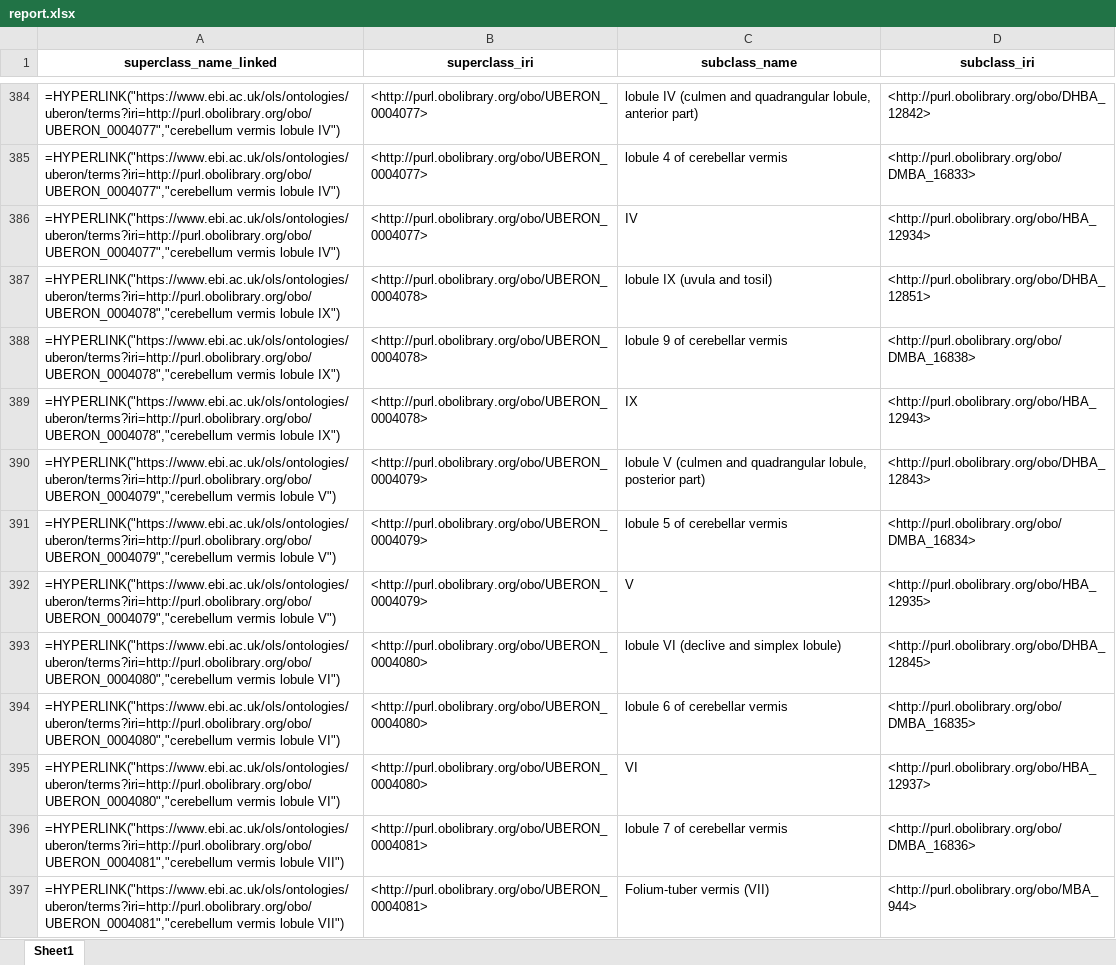
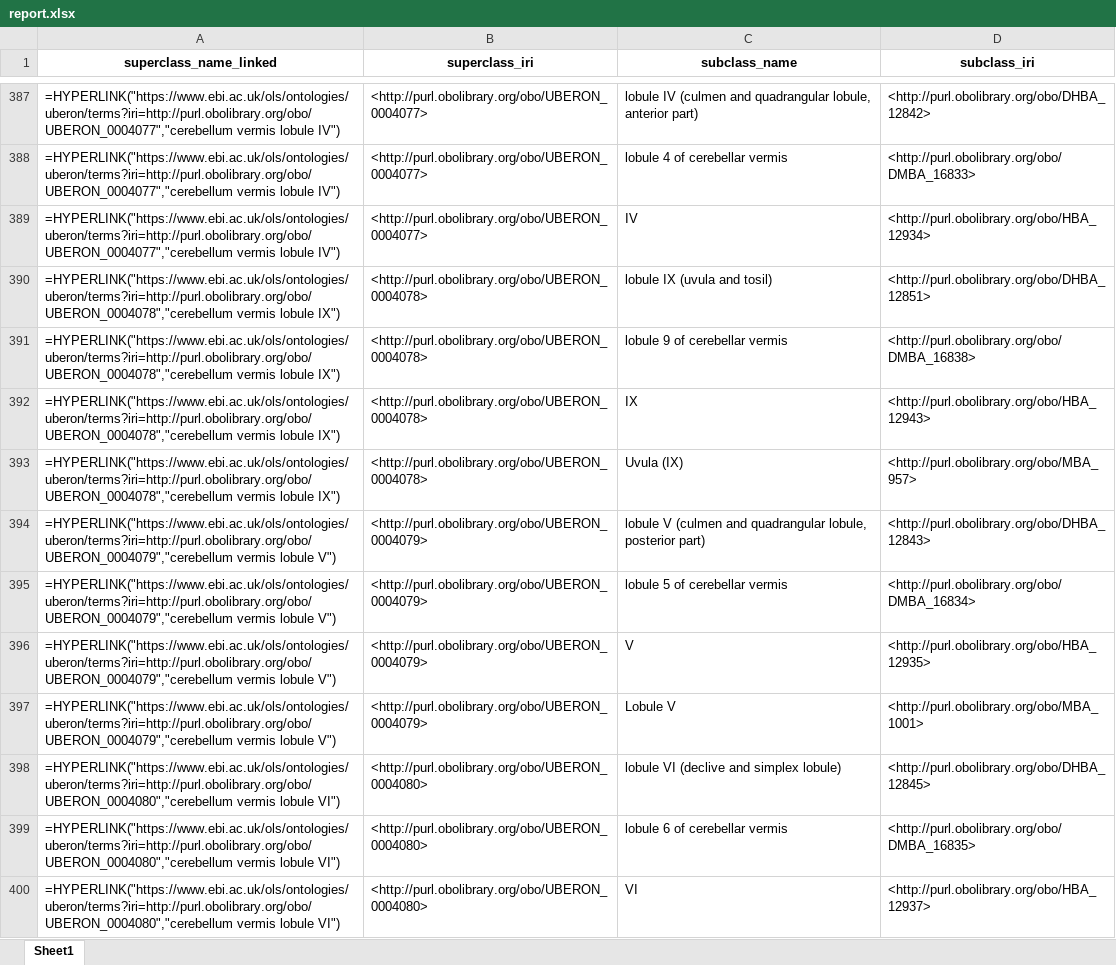
Before and after one commit to obophenotype/ABA_Uberon, an Excel workbook: src/ontology/report.xlsx, sheet Sheet1, drawn as a sheet; only a part is shown, gaps mark what is left out; the shorter side is filled out with more unchanged rows; values as stored, in another font and other column widths than the file's, no borders; formulas without a stored value are shown as written; the diff covers the shown part only; the diff names each change by its address in the sheet, - before the commit and + after, or states it on an @@ line.

```diff
--- a/src/ontology/report.xlsx (sheet Sheet1)
+++ b/src/ontology/report.xlsx (sheet Sheet1)
+row 393: =HYPERLINK("https://www.ebi.ac.uk/ols/ontologies/uberon/terms?iri=http://purl.obolibrary.org/obo/UBERON_0004078","cerebellum vermis lobule IX") | <http://purl.obolibrary.org/obo/UBERON_0004078> | Uvula (IX) | <http://purl.obolibrary.org/obo/MBA_957>
+row 397: =HYPERLINK("https://www.ebi.ac.uk/ols/ontologies/uberon/terms?iri=http://purl.obolibrary.org/obo/UBERON_0004079","cerebellum vermis lobule V") | <http://purl.obolibrary.org/obo/UBERON_0004079> | Lobule V | <http://purl.obolibrary.org/obo/MBA_1001>
```
Also changed, not shown: 28 added rows elsewhere in this sheet, 14 other files.
